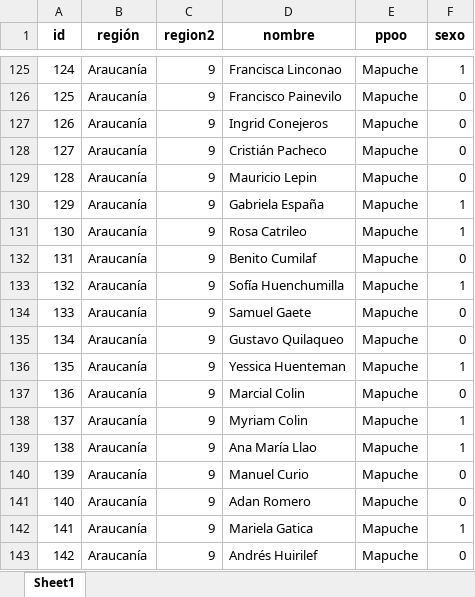
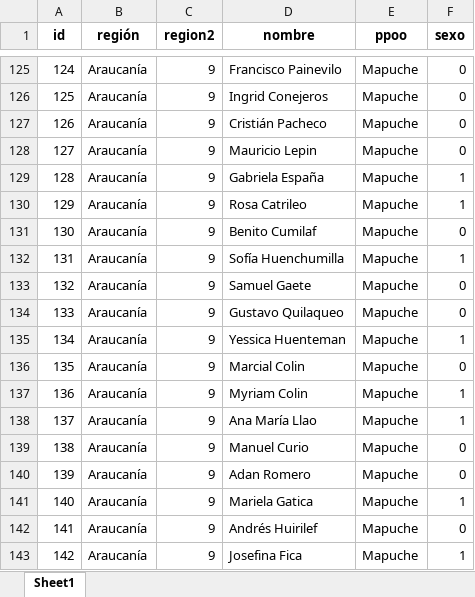
Before and after one commit to tresquintos/candidatos, an Excel workbook: constituyentes 2021/PPOO.xlsx, sheet Sheet1, drawn as a sheet; only a part is shown, gaps mark what is left out; values as stored, in another font and other column widths than the file's, no borders; the diff covers the shown part only; the diff names each change by its address in the sheet, - before the commit and + after, or states it on an @@ line.

```diff
--- a/constituyentes 2021/PPOO.xlsx (sheet Sheet1)
+++ b/constituyentes 2021/PPOO.xlsx (sheet Sheet1)
-D125 (nombre): Francisca Linconao
+D125 (nombre): Francisco Painevilo
-F125 (sexo): 1
+F125 (sexo): 0
-D126 (nombre): Francisco Painevilo
+D126 (nombre): Ingrid Conejeros
-D127 (nombre): Ingrid Conejeros
+D127 (nombre): Cristián Pacheco
-D128 (nombre): Cristián Pacheco
+D128 (nombre): Mauricio Lepin
-D129 (nombre): Mauricio Lepin
+D129 (nombre): Gabriela España
-F129 (sexo): 0
+F129 (sexo): 1
-D130 (nombre): Gabriela España
+D130 (nombre): Rosa Catrileo
-D131 (nombre): Rosa Catrileo
+D131 (nombre): Benito Cumilaf
-F131 (sexo): 1
+F131 (sexo): 0
-D132 (nombre): Benito Cumilaf
+D132 (nombre): Sofía Huenchumilla
-F132 (sexo): 0
+F132 (sexo): 1
-D133 (nombre): Sofía Huenchumilla
+D133 (nombre): Samuel Gaete
-F133 (sexo): 1
+F133 (sexo): 0
-D134 (nombre): Samuel Gaete
+D134 (nombre): Gustavo Quilaqueo
-D135 (nombre): Gustavo Quilaqueo
+D135 (nombre): Yessica Huenteman
-F135 (sexo): 0
+F135 (sexo): 1
-D136 (nombre): Yessica Huenteman
+D136 (nombre): Marcial Colin
-F136 (sexo): 1
+F136 (sexo): 0
-D137 (nombre): Marcial Colin
+D137 (nombre): Myriam Colin
-F137 (sexo): 0
+F137 (sexo): 1
-D138 (nombre): Myriam Colin
+D138 (nombre): Ana María Llao
-D139 (nombre): Ana María Llao
+D139 (nombre): Manuel Curio
-F139 (sexo): 1
+F139 (sexo): 0
-D140 (nombre): Manuel Curio
+D140 (nombre): Adan Romero
-D141 (nombre): Adan Romero
+D141 (nombre): Mariela Gatica
-F141 (sexo): 0
+F141 (sexo): 1
-D142 (nombre): Mariela Gatica
+D142 (nombre): Andrés Huirilef
-F142 (sexo): 1
+F142 (sexo): 0
-D143 (nombre): Andrés Huirilef
+D143 (nombre): Josefina Fica
-F143 (sexo): 0
+F143 (sexo): 1
```
Also changed, not shown: 4 added rows, 4 removed rows and 137 edited cells elsewhere in this sheet, 1 other file.
